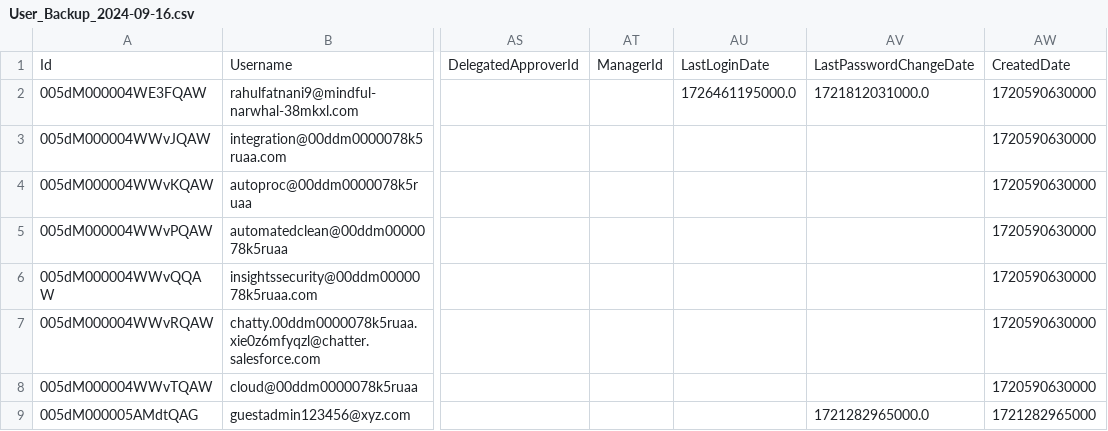
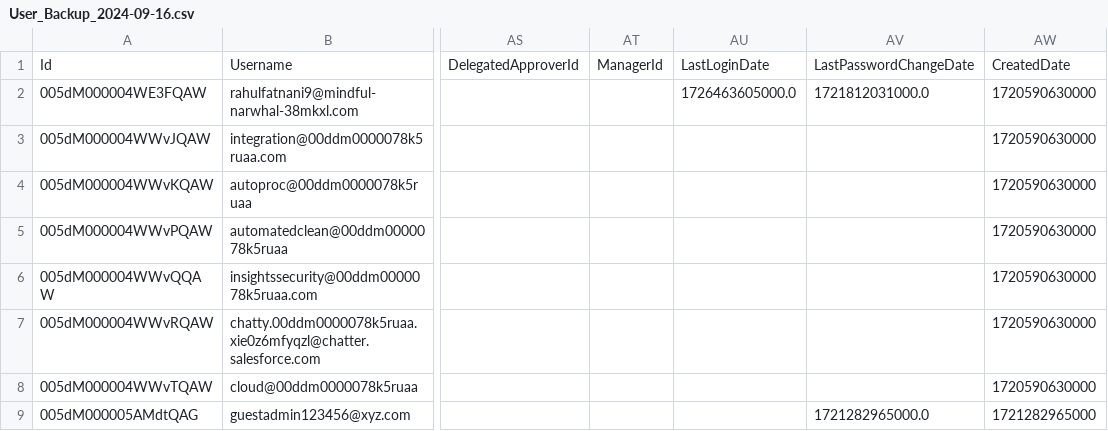
Before and after one commit to rahulfatnani/salesforce, a CSV file: User_Backup_2024-09-16.csv, drawn as a sheet; only a part is shown, gaps mark what is left out; the diff names each change by its address in the sheet, - before the commit and + after, or states it on an @@ line.

Commit message:
Backup User_Backup_2024-09-16.csv

```diff
--- a/User_Backup_2024-09-16.csv
+++ b/User_Backup_2024-09-16.csv
-AU2: 1726461195000.0
+AU2: 1726463605000.0
```
